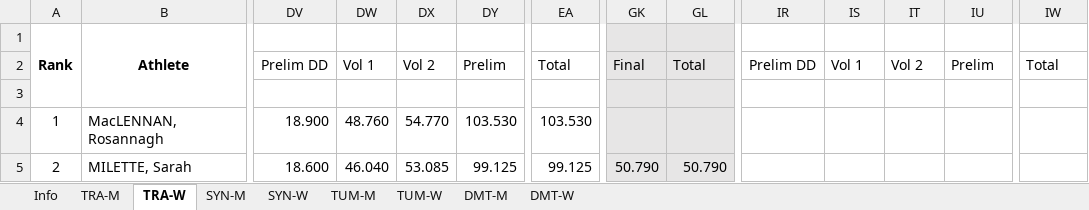
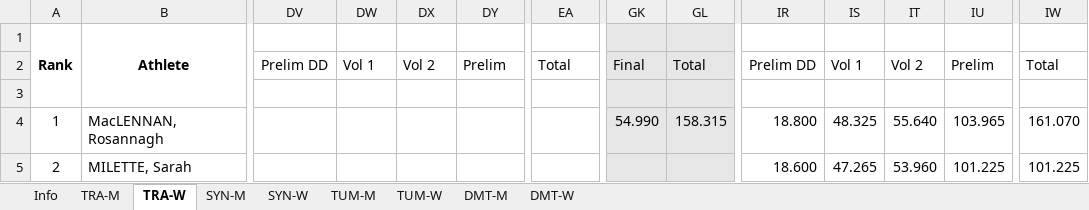
Before and after one commit to trampolinecanada/rankinglists, an Excel workbook: Senior Ranking.xlsm, sheet TRA-W, drawn as a sheet; only a part is shown, gaps mark what is left out; values as stored, in another font and other column widths than the file's, no borders; conditional formats not drawn; 2 other sheets too large or unreadable and not compared; the diff covers the shown part only; the diff names each change by its address in the sheet, - before the commit and + after, or states it on an @@ line.

```diff
--- a/Senior Ranking.xlsm (sheet TRA-W)
+++ b/Senior Ranking.xlsm (sheet TRA-W)
-DV4: 18.900
+DV4: (empty)
-DW4: 48.760
+DW4: (empty)
-DX4: 54.770
+DX4: (empty)
-DY4: 103.530
+DY4: (empty)
-EA4: 103.530
+EA4: (empty)
-GK4: (empty)
+GK4: 54.990
-GL4: (empty)
+GL4: 158.315
-IR4: (empty)
+IR4: 18.800
-IS4: (empty)
+IS4: 48.325
-IT4: (empty)
+IT4: 55.640
-IU4: (empty)
+IU4: 103.965
-IW4: (empty)
+IW4: 161.070
-DV5: 18.600
+DV5: (empty)
-DW5: 46.040
+DW5: (empty)
-DX5: 53.085
+DX5: (empty)
-DY5: 99.125
+DY5: (empty)
-EA5: 99.125
+EA5: (empty)
-GK5: 50.790
+GK5: (empty)
-GL5: 50.790
+GL5: (empty)
-IR5: (empty)
+IR5: 18.600
-IS5: (empty)
+IS5: 47.265
-IT5: (empty)
+IT5: 53.960
-IU5: (empty)
+IU5: 101.225
-IW5: (empty)
+IW5: 101.225
```
Also changed, not shown: 281 edited cells elsewhere in this sheet, sheet SYN-W, sheet TRA-M, sheet SYN-M, sheet TUM-W, sheet TUM-M, sheet Info, formulas that keep their value, hidden cells.
